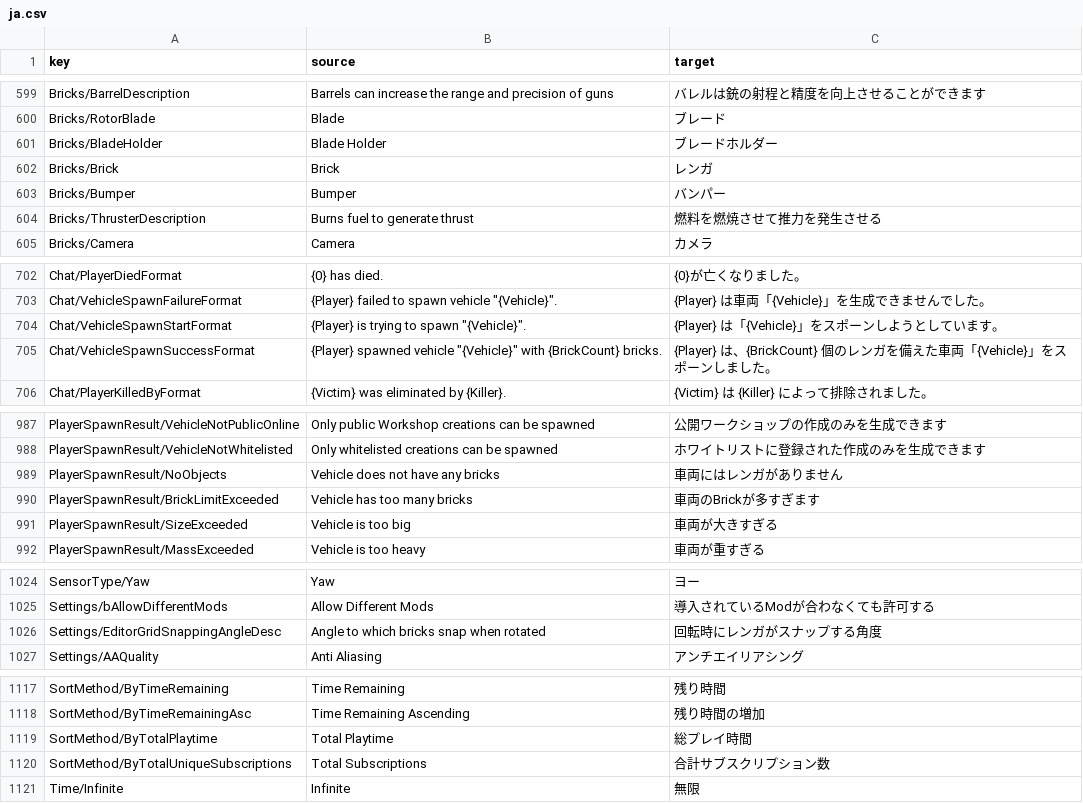
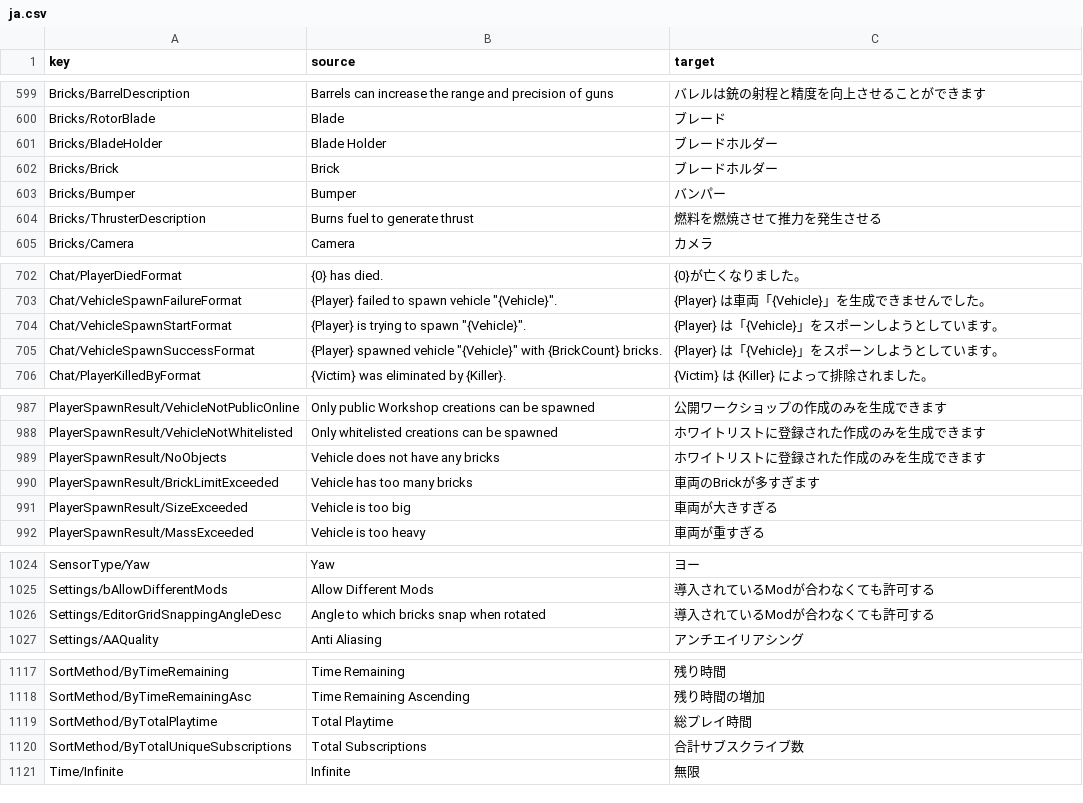
Before and after one commit to yurikaze1942/BrickRigs-JapaneseTranslateMod, a CSV file: ja.csv, drawn as a sheet; only a part is shown, gaps mark what is left out; the diff covers the shown part only.

```diff
--- a/ja.csv
+++ b/ja.csv
@@ -602,2 +602,2 @@ Bricks/BladeHolder,Blade Holder,ブレードホルダー
-Bricks/Brick,Brick,レンガ
+Bricks/Brick,Brick,ブレードホルダー
 Bricks/Bumper,Bumper,バンパー
@@ -705 +705 @@ Chat/VehicleSpawnStartFormat,"{Player} is trying to spawn ""{Vehicle}"".",{Playe
-Chat/VehicleSpawnSuccessFormat,"{Player} spawned vehicle ""{Vehicle}"" with {BrickCount} bricks.",{Player} は、{BrickCount} 個のレンガを備えた車両「{Vehicle}」をスポーンしました。
+Chat/VehicleSpawnSuccessFormat,"{Player} spawned vehicle ""{Vehicle}"" with {BrickCount} bricks.","{Player} は「{Vehicle}」をスポーンしようとしています。"
@@ -989 +989 @@ PlayerSpawnResult/VehicleNotWhitelisted,Only whitelisted creations can be spawne
-PlayerSpawnResult/NoObjects,Vehicle does not have any bricks,車両にはレンガがありません
+PlayerSpawnResult/NoObjects,"Vehicle does not have any bricks",ホワイトリストに登録された作成のみを生成できます
@@ -1026 +1026 @@ Settings/bAllowDifferentMods,Allow Different Mods,導入されているModが合
-Settings/EditorGridSnappingAngleDesc,Angle to which bricks snap when rotated,回転時にレンガがスナップする角度
+Settings/EditorGridSnappingAngleDesc,"Angle to which bricks snap when rotated",導入されているModが合わなくても許可する
@@ -1120,2 +1120,2 @@ SortMethod/ByTotalPlaytime,Total Playtime,総プレイ時間
-SortMethod/ByTotalUniqueSubscriptions,Total Subscriptions,合計サブスクリプション数
+SortMethod/ByTotalUniqueSubscriptions,"Total Subscriptions",合計サブスクライブ数
 Time/Infinite,Infinite,無限
```
Also changed, not shown: 11 edited cells elsewhere in this file.
